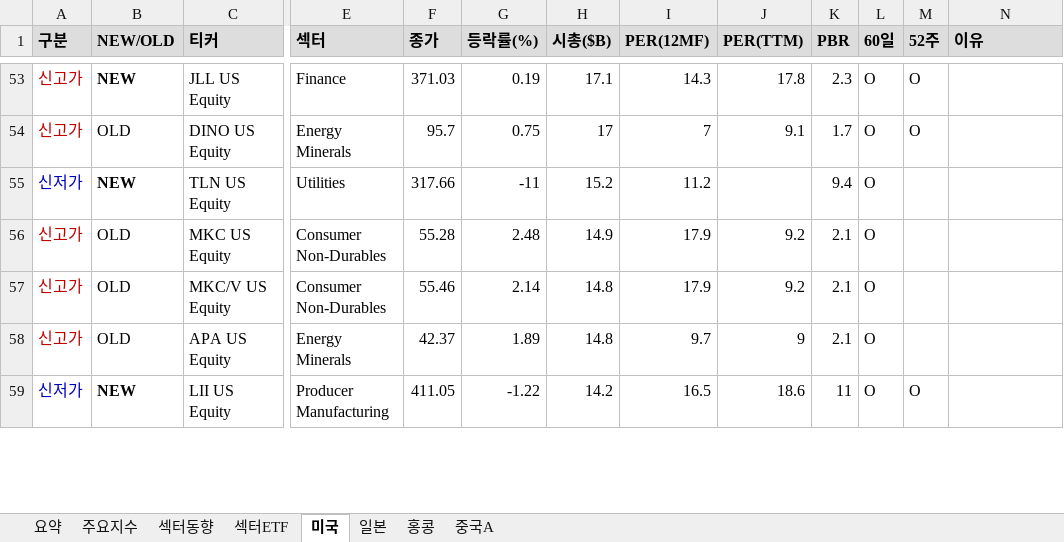
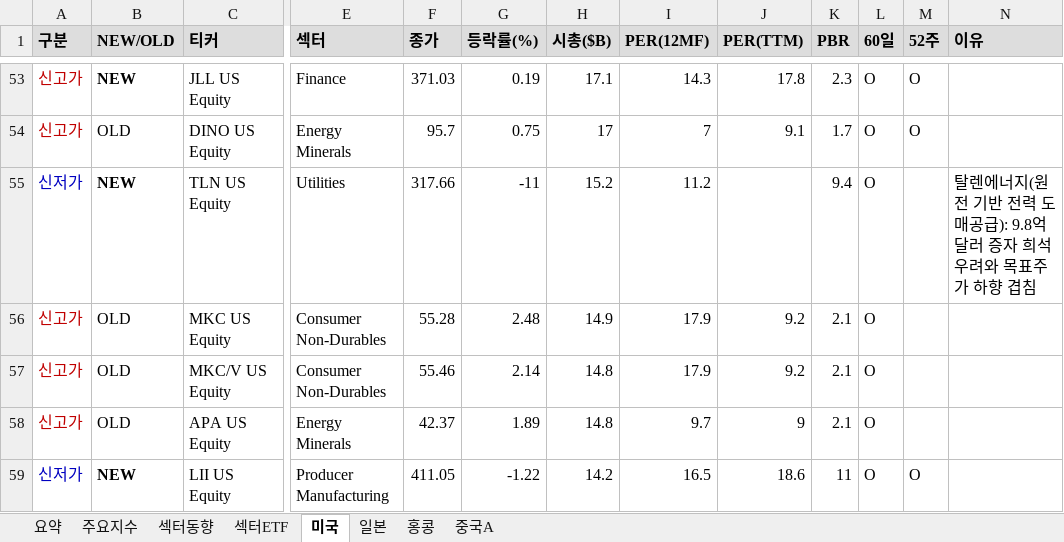
Before and after one commit to cm1n/highlowscreen, an Excel workbook: 신고신저가_20260819.xlsx, sheet 미국, drawn as a sheet; only a part is shown, gaps mark what is left out; values as stored, in another font and other column widths than the file's, no borders; the diff covers the shown part only; the diff names each change by its address in the sheet, - before the commit and + after, or states it on an @@ line.

```diff
--- a/신고신저가_20260819.xlsx (sheet 미국)
+++ b/신고신저가_20260819.xlsx (sheet 미국)
-N55 (이유): (empty)
+N55 (이유): 탈렌에너지(원전 기반 전력 도매공급): 9.8억달러 증자 희석 우려와 목표주가 하향 겹침
```
Also changed, not shown: 10 edited cells elsewhere in this sheet, sheet 요약, sheet 홍콩, sheet 일본, sheet 중국A, sheet 섹터ETF, 1 other file.
